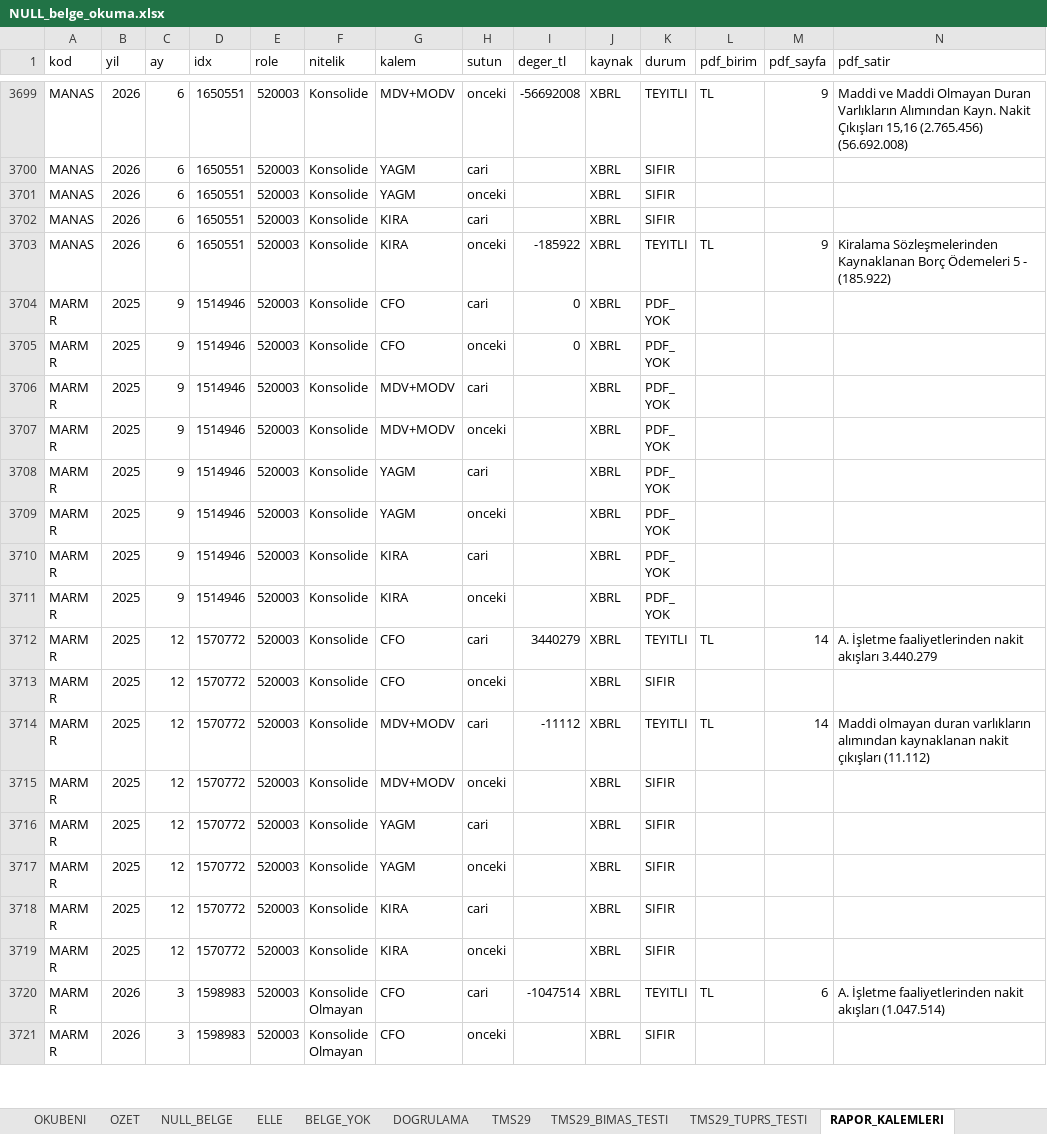
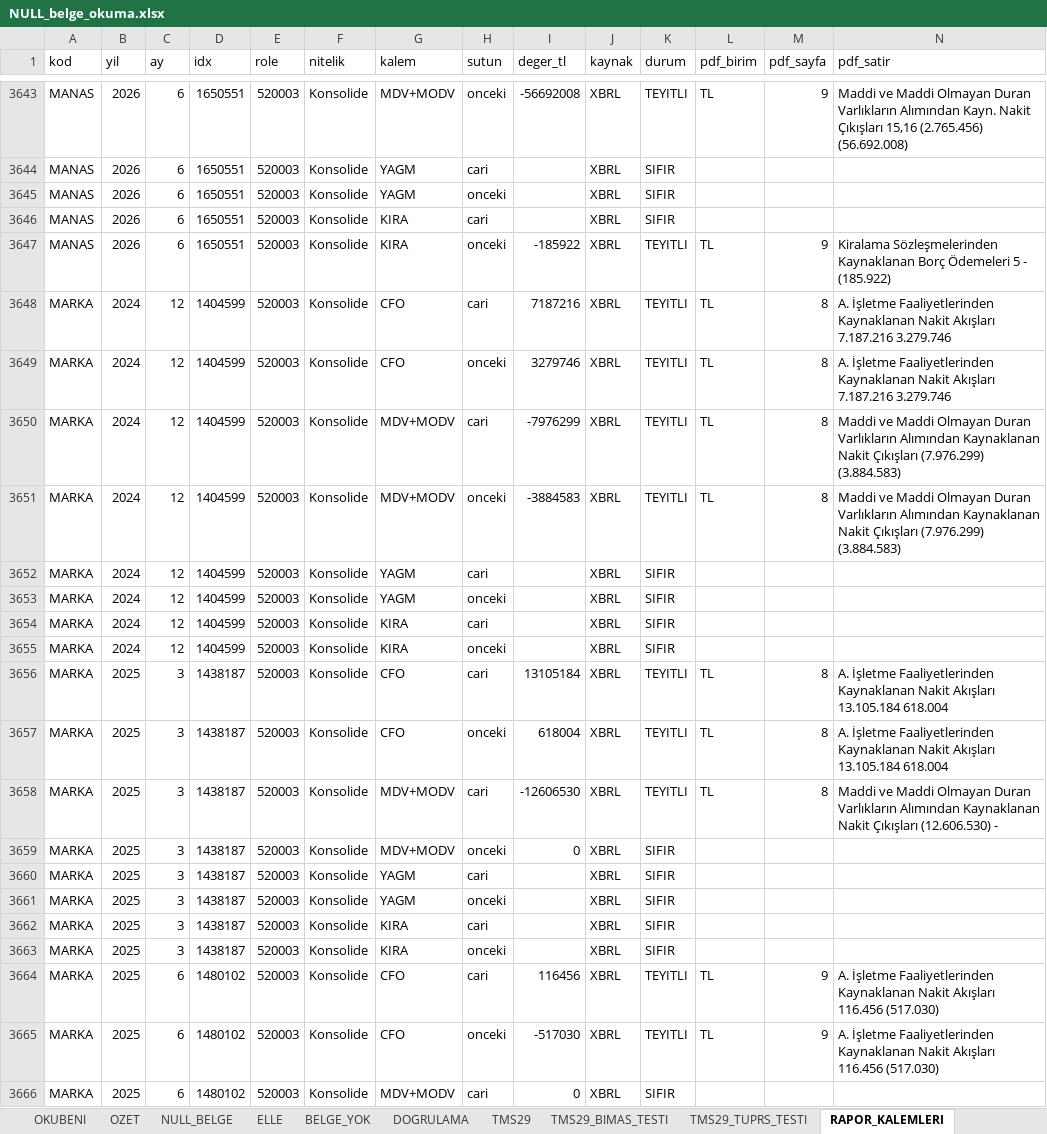
Before and after one commit to deryaozyuvali/Bist-tarama-otomasyon, an Excel workbook: FCF_K13/belge/NULL_belge_okuma.xlsx, sheet RAPOR_KALEMLERI, drawn as a sheet; only a part is shown, gaps mark what is left out; the shorter side is filled out with more unchanged rows; values as stored, in another font and other column widths than the file's, no borders; rows hold the shown columns only; the diff covers the shown part only; the diff names each change by its address in the sheet, - before the commit and + after, or states it on an @@ line.

```diff
--- a/FCF_K13/belge/NULL_belge_okuma.xlsx (sheet RAPOR_KALEMLERI)
+++ b/FCF_K13/belge/NULL_belge_okuma.xlsx (sheet RAPOR_KALEMLERI)
+row 3648: MARKA | 2024 | 12 | 1404599 | 520003 | Konsolide | CFO | cari | 7187216 | XBRL | TEYITLI | TL | 8 | A. İşletme Faaliyetlerinden Kaynaklanan Nakit Akışları 7.187.216 3.279.746
+row 3649: MARKA | 2024 | 12 | 1404599 | 520003 | Konsolide | CFO | onceki | 3279746 | XBRL | TEYITLI | TL | 8 | A. İşletme Faaliyetlerinden Kaynaklanan Nakit Akışları 7.187.216 3.279.746
+row 3650: MARKA | 2024 | 12 | 1404599 | 520003 | Konsolide | MDV+MODV | cari | -7976299 | XBRL | TEYITLI | TL | 8 | Maddi ve Maddi Olmayan Duran Varlıkların Alımından Kaynaklanan Nakit Çıkışları (7.976.299) (3.884.583)
+row 3651: MARKA | 2024 | 12 | 1404599 | 520003 | Konsolide | MDV+MODV | onceki | -3884583 | XBRL | TEYITLI | TL | 8 | Maddi ve Maddi Olmayan Duran Varlıkların Alımından Kaynaklanan Nakit Çıkışları (7.976.299) (3.884.583)
+row 3652: MARKA | 2024 | 12 | 1404599 | 520003 | Konsolide | YAGM | cari |  | XBRL | SIFIR
+row 3653: MARKA | 2024 | 12 | 1404599 | 520003 | Konsolide | YAGM | onceki |  | XBRL | SIFIR
+row 3654: MARKA | 2024 | 12 | 1404599 | 520003 | Konsolide | KIRA | cari |  | XBRL | SIFIR
+row 3655: MARKA | 2024 | 12 | 1404599 | 520003 | Konsolide | KIRA | onceki |  | XBRL | SIFIR
+row 3656: MARKA | 2025 | 3 | 1438187 | 520003 | Konsolide | CFO | cari | 13105184 | XBRL | TEYITLI | TL | 8 | A. İşletme Faaliyetlerinden Kaynaklanan Nakit Akışları 13.105.184 618.004
+row 3657: MARKA | 2025 | 3 | 1438187 | 520003 | Konsolide | CFO | onceki | 618004 | XBRL | TEYITLI | TL | 8 | A. İşletme Faaliyetlerinden Kaynaklanan Nakit Akışları 13.105.184 618.004
+row 3658: MARKA | 2025 | 3 | 1438187 | 520003 | Konsolide | MDV+MODV | cari | -12606530 | XBRL | TEYITLI | TL | 8 | Maddi ve Maddi Olmayan Duran Varlıkların Alımından Kaynaklanan Nakit Çıkışları (12.606.530) -
+row 3659: MARKA | 2025 | 3 | 1438187 | 520003 | Konsolide | MDV+MODV | onceki | 0 | XBRL | SIFIR
+row 3660: MARKA | 2025 | 3 | 1438187 | 520003 | Konsolide | YAGM | cari |  | XBRL | SIFIR
+row 3661: MARKA | 2025 | 3 | 1438187 | 520003 | Konsolide | YAGM | onceki |  | XBRL | SIFIR
+row 3662: MARKA | 2025 | 3 | 1438187 | 520003 | Konsolide | KIRA | cari |  | XBRL | SIFIR
+row 3663: MARKA | 2025 | 3 | 1438187 | 520003 | Konsolide | KIRA | onceki |  | XBRL | SIFIR
+row 3664: MARKA | 2025 | 6 | 1480102 | 520003 | Konsolide | CFO | cari | 116456 | XBRL | TEYITLI | TL | 9 | A. İşletme Faaliyetlerinden Kaynaklanan Nakit Akışları 116.456 (517.030)
+row 3665: MARKA | 2025 | 6 | 1480102 | 520003 | Konsolide | CFO | onceki | -517030 | XBRL | TEYITLI | TL | 9 | A. İşletme Faaliyetlerinden Kaynaklanan Nakit Akışları 116.456 (517.030)
+row 3666: MARKA | 2025 | 6 | 1480102 | 520003 | Konsolide | MDV+MODV | cari | 0 | XBRL | SIFIR
```
Also changed, not shown: 46 added rows, 77 removed rows and 313 edited cells elsewhere in this sheet, sheet NULL_BELGE, sheet ELLE, sheet BELGE_YOK, sheet OZET, 5 other files.
